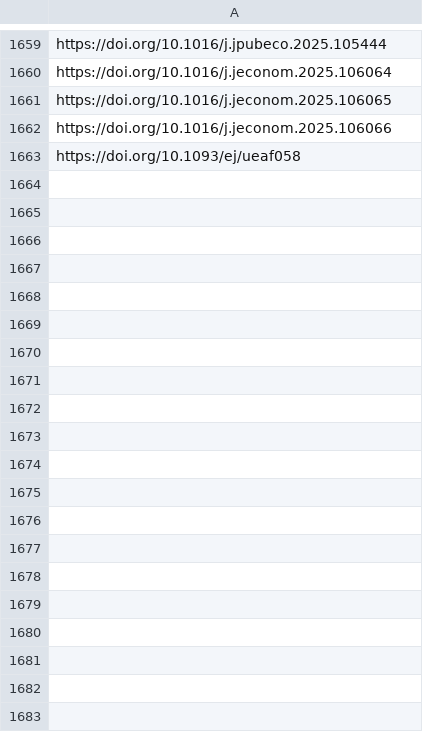
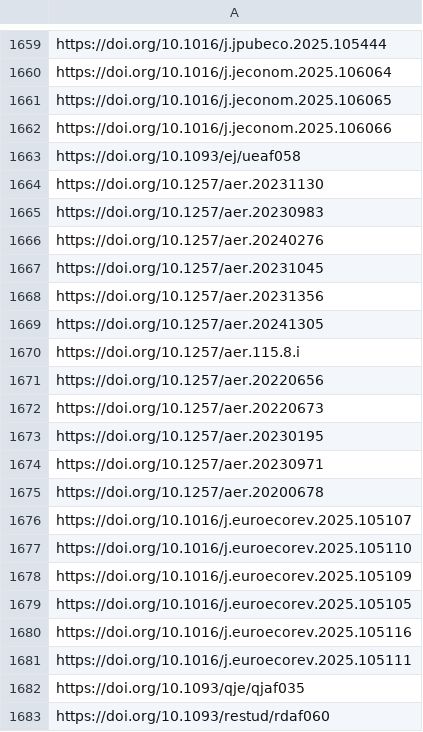
Before and after one commit to sumtxt/picnic, a CSV file: memory/economics_urls.csv, drawn as a sheet; only a part is shown, gaps mark what is left out; the diff covers the shown part only; the diff names each change by its address in the sheet, - before the commit and + after, or states it on an @@ line.

```diff
--- a/memory/economics_urls.csv
+++ b/memory/economics_urls.csv
+row 1664: https://doi.org/10.1257/aer.20231130
+row 1665: https://doi.org/10.1257/aer.20230983
+row 1666: https://doi.org/10.1257/aer.20240276
+row 1667: https://doi.org/10.1257/aer.20231045
+row 1668: https://doi.org/10.1257/aer.20231356
+row 1669: https://doi.org/10.1257/aer.20241305
+row 1670: https://doi.org/10.1257/aer.115.8.i
+row 1671: https://doi.org/10.1257/aer.20220656
+row 1672: https://doi.org/10.1257/aer.20220673
+row 1673: https://doi.org/10.1257/aer.20230195
+row 1674: https://doi.org/10.1257/aer.20230971
+row 1675: https://doi.org/10.1257/aer.20200678
+row 1676: https://doi.org/10.1016/j.euroecorev.2025.105107
+row 1677: https://doi.org/10.1016/j.euroecorev.2025.105110
+row 1678: https://doi.org/10.1016/j.euroecorev.2025.105109
+row 1679: https://doi.org/10.1016/j.euroecorev.2025.105105
+row 1680: https://doi.org/10.1016/j.euroecorev.2025.105116
+row 1681: https://doi.org/10.1016/j.euroecorev.2025.105111
+row 1682: https://doi.org/10.1093/qje/qjaf035
+row 1683: https://doi.org/10.1093/restud/rdaf060
```
Also changed, not shown: 27 added rows elsewhere in this file, memory/communication_urls.csv, memory/environmental_and_climate_politics_studies_urls.csv, 13 other files.
